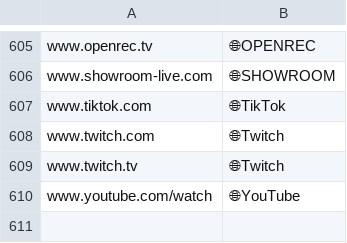
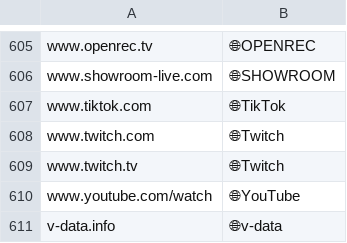
Before and after one commit to aods1004/my-dict, a TSV file: bin/hatena_bookmark/data/抽出キーワード.tsv, drawn as a sheet; only a part is shown, gaps mark what is left out.

```diff
--- a/bin/hatena_bookmark/data/抽出キーワード.tsv
+++ b/bin/hatena_bookmark/data/抽出キーワード.tsv
@@ -610 +610,2 @@ www.twitch.tv	🌐Twitch
 www.youtube.com/watch	🌐YouTube
+v-data.info	🌐v-data
```
Also changed, not shown: bin/dict/data/SNS単語帳.tsv, bin/hatena_bookmark/data/タグ候補.tsv, 22 other files.
